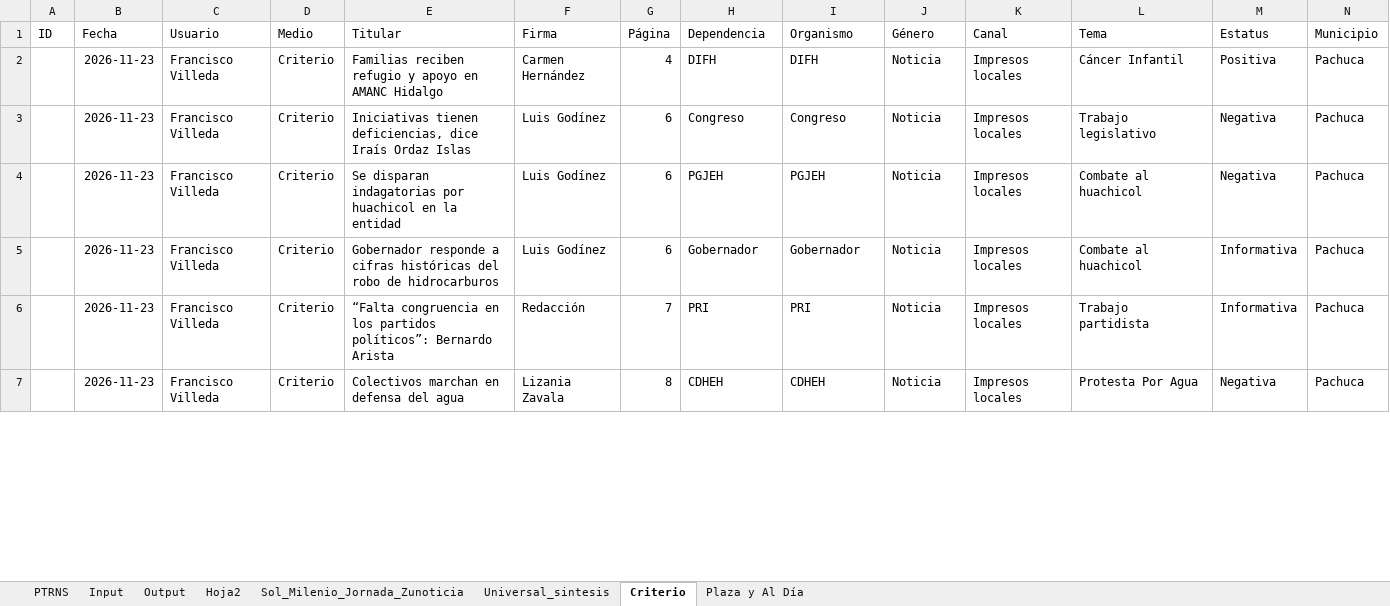
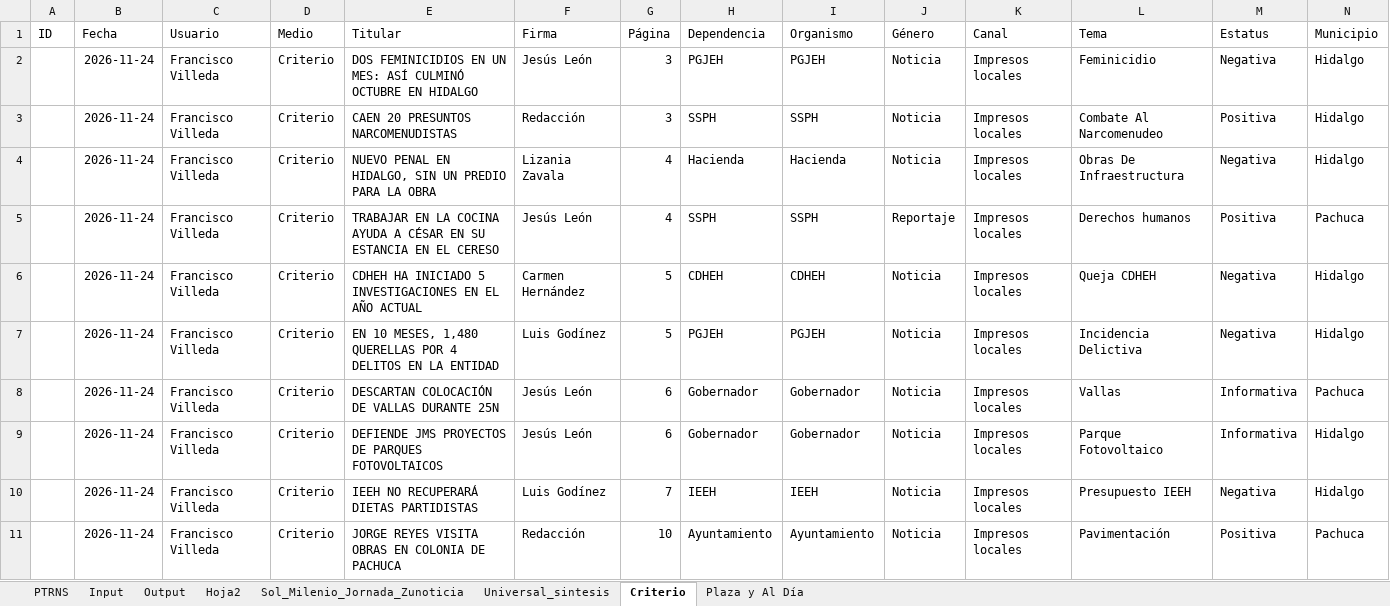
Before and after one commit to thelonious9/capturanotas, an Excel workbook: Traductor patrón-esclavo.xlsx, sheet Criterio, drawn as a sheet; only a part is shown; values as stored, in another font and other column widths than the file's, no borders; table styles not drawn; removed rows and columns are numbered as before the commit, all else as after; the diff covers the shown part only; the diff names each change by its address in the sheet, - before the commit and + after, or states it on an @@ line.

```diff
--- a/Traductor patrón-esclavo.xlsx (sheet Criterio)
+++ b/Traductor patrón-esclavo.xlsx (sheet Criterio)
+row 2:  | 2026-11-24 | Francisco Villeda | Criterio | DOS FEMINICIDIOS EN UN MES: ASÍ CULMINÓ OCTUBRE EN HIDALGO | Jesús León | 3 | PGJEH | PGJEH | Noticia | Impresos locales | Feminicidio | Negativa | Hidalgo
+row 3:  | 2026-11-24 | Francisco Villeda | Criterio | CAEN 20 PRESUNTOS NARCOMENUDISTAS | Redacción | 3 | SSPH | SSPH | Noticia | Impresos locales | Combate Al Narcomenudeo | Positiva | Hidalgo
+row 4:  | 2026-11-24 | Francisco Villeda | Criterio | NUEVO PENAL EN HIDALGO, SIN UN PREDIO PARA LA OBRA | Lizania Zavala | 4 | Hacienda | Hacienda | Noticia | Impresos locales | Obras De Infraestructura | Negativa | Hidalgo
-B5 (Fecha): 2026-11-23
+B5 (Fecha): 2026-11-24
-E5 (Titular): Familias reciben refugio y apoyo en AMANC Hidalgo
+E5 (Titular): TRABAJAR EN LA COCINA AYUDA A CÉSAR EN SU ESTANCIA EN EL CERESO
-F5 (Firma): Carmen Hernández
+F5 (Firma): Jesús León
-H5 (Dependencia): DIFH
+H5 (Dependencia): SSPH
-I5 (Organismo): DIFH
+I5 (Organismo): SSPH
-J5 (Género): Noticia
+J5 (Género): Reportaje
-L5 (Tema): Cáncer Infantil
+L5 (Tema): Derechos humanos
-row 3:  | 2026-11-23 | Francisco Villeda | Criterio | Iniciativas tienen deficiencias, dice Iraís Ordaz Islas | Luis Godínez | 6 | Congreso | Congreso | Noticia | Impresos locales | Trabajo legislativo | Negativa | Pachuca
+row 6:  | 2026-11-24 | Francisco Villeda | Criterio | CDHEH HA INICIADO 5 INVESTIGACIONES EN EL AÑO ACTUAL | Carmen Hernández | 5 | CDHEH | CDHEH | Noticia | Impresos locales | Queja CDHEH | Negativa | Hidalgo
-B7:B8 (Fecha): 2026-11-23
+B7:B8 (Fecha): 2026-11-24
-E7 (Titular): Se disparan indagatorias por huachicol en la entidad
+E7 (Titular): EN 10 MESES, 1,480 QUERELLAS POR 4 DELITOS EN LA ENTIDAD
-G7 (Página): 6
+G7 (Página): 5
-L7 (Tema): Combate al huachicol
+L7 (Tema): Incidencia Delictiva
-N7 (Municipio): Pachuca
+N7 (Municipio): Hidalgo
-E8 (Titular): Gobernador responde a cifras históricas del robo de hidrocarburos
+E8 (Titular): DESCARTAN COLOCACIÓN DE VALLAS DURANTE 25N
-F8 (Firma): Luis Godínez
+F8 (Firma): Jesús León
-L8 (Tema): Combate al huachicol
+L8 (Tema): Vallas
+row 9:  | 2026-11-24 | Francisco Villeda | Criterio | DEFIENDE JMS PROYECTOS DE PARQUES FOTOVOLTAICOS | Jesús León | 6 | Gobernador | Gobernador | Noticia | Impresos locales | Parque Fotovoltaico | Informativa | Hidalgo
+row 10:  | 2026-11-24 | Francisco Villeda | Criterio | IEEH NO RECUPERARÁ DIETAS PARTIDISTAS | Luis Godínez | 7 | IEEH | IEEH | Noticia | Impresos locales | Presupuesto IEEH | Negativa | Hidalgo
-B11 (Fecha): 2026-11-23
+B11 (Fecha): 2026-11-24
-E11 (Titular): “Falta congruencia en los partidos políticos”: Bernardo Arista
+E11 (Titular): JORGE REYES VISITA OBRAS EN COLONIA DE PACHUCA
-G11 (Página): 7
+G11 (Página): 10
-H11 (Dependencia): PRI
+H11 (Dependencia): Ayuntamiento
-I11 (Organismo): PRI
+I11 (Organismo): Ayuntamiento
-L11 (Tema): Trabajo partidista
+L11 (Tema): Pavimentación
-M11 (Estatus): Informativa
+M11 (Estatus): Positiva
-row 7:  | 2026-11-23 | Francisco Villeda | Criterio | Colectivos marchan en defensa del agua | Lizania Zavala | 8 | CDHEH | CDHEH | Noticia | Impresos locales | Protesta Por Agua | Negativa | Pachuca
```
Also changed, not shown: 5 added rows, 10 removed rows and 73 edited cells elsewhere in this sheet, sheet Input, sheet Output, sheet PTRNS, sheet Sol_Milenio_Jornada_Zunoticia, sheet Universal_sintesis, sheet Plaza y Al Día, 1 more sheet, tABLA PARA XML.xlsx, 1 other file.
